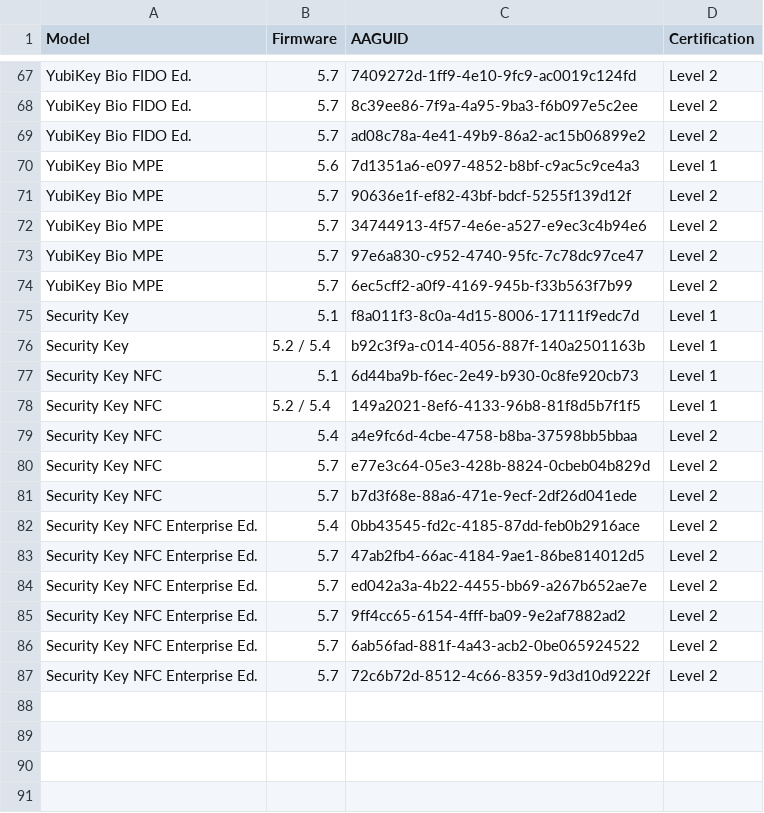
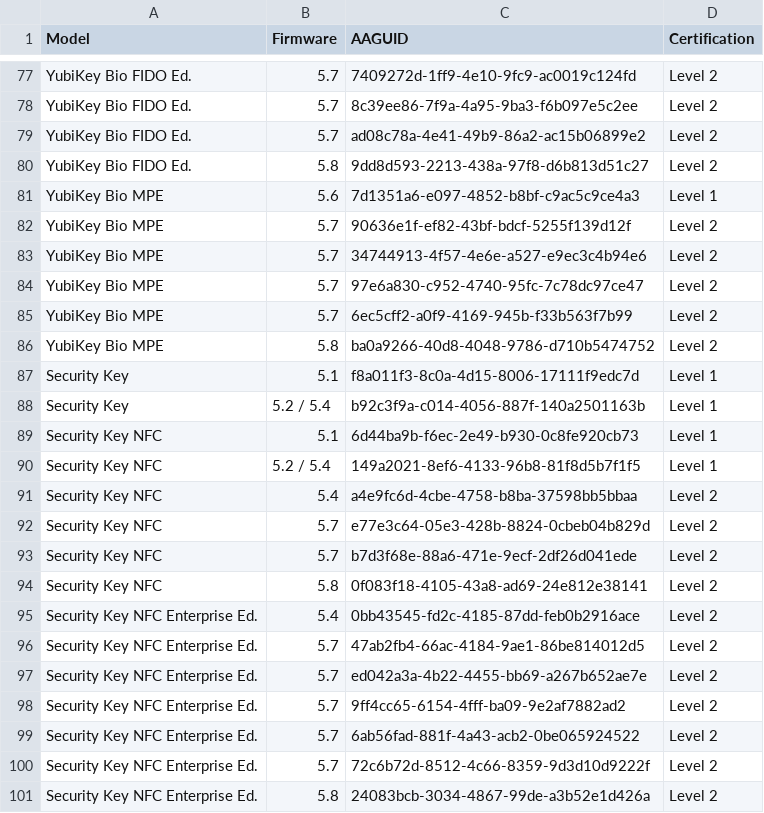
Before and after one commit to JMarkstrom/aaguids, a CSV file: aaguids.csv, drawn as a sheet; only a part is shown, gaps mark what is left out; the diff covers the shown part only.

Commit message:
Update AAGUIDs and firmware for YubiKey models
Updated AAGUIDs and firmware versions for various YubiKey models, including new entries for YubiKey 5 NFC, 5C, and 5 Nano with additional firmware versions.

```diff
--- a/aaguids.csv
+++ b/aaguids.csv
@@ -69,2 +79,3 @@ YubiKey Bio FIDO Ed.,5.7,8c39ee86-7f9a-4a95-9ba3-f6b097e5c2ee,Level 2
 YubiKey Bio FIDO Ed.,5.7,ad08c78a-4e41-49b9-86a2-ac15b06899e2,Level 2
+YubiKey Bio FIDO Ed.,5.8,9dd8d593-2213-438a-97f8-d6b813d51c27,Level 2
 YubiKey Bio MPE,5.6,7d1351a6-e097-4852-b8bf-c9ac5c9ce4a3,Level 1
@@ -74,2 +85,3 @@ YubiKey Bio MPE,5.7,97e6a830-c952-4740-95fc-7c78dc97ce47,Level 2
 YubiKey Bio MPE,5.7,6ec5cff2-a0f9-4169-945b-f33b563f7b99,Level 2
+YubiKey Bio MPE,5.8,ba0a9266-40d8-4048-9786-d710b5474752,Level 2
 Security Key,5.1,f8a011f3-8c0a-4d15-8006-17111f9edc7d,Level 1
@@ -81,2 +93,3 @@ Security Key NFC,5.7,e77e3c64-05e3-428b-8824-0cbeb04b829d,Level 2
 Security Key NFC,5.7,b7d3f68e-88a6-471e-9ecf-2df26d041ede,Level 2
+Security Key NFC,5.8,0f083f18-4105-43a8-ad69-24e812e38141,Level 2
 Security Key NFC Enterprise Ed.,5.4,0bb43545-fd2c-4185-87dd-feb0b2916ace,Level 2
@@ -87 +100,2 @@ Security Key NFC Enterprise Ed.,5.7,6ab56fad-881f-4a43-acb2-0be065924522,Level 2
 Security Key NFC Enterprise Ed.,5.7,72c6b72d-8512-4c66-8359-9d3d10d9222f,Level 2
+Security Key NFC Enterprise Ed.,5.8,24083bcb-3034-4867-99de-a3b52e1d426a,Level 2
```
Also changed, not shown: 10 added rows elsewhere in this file.
